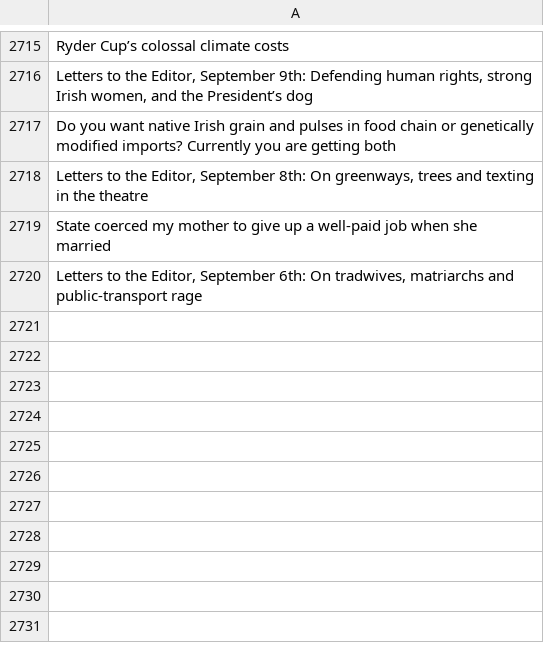
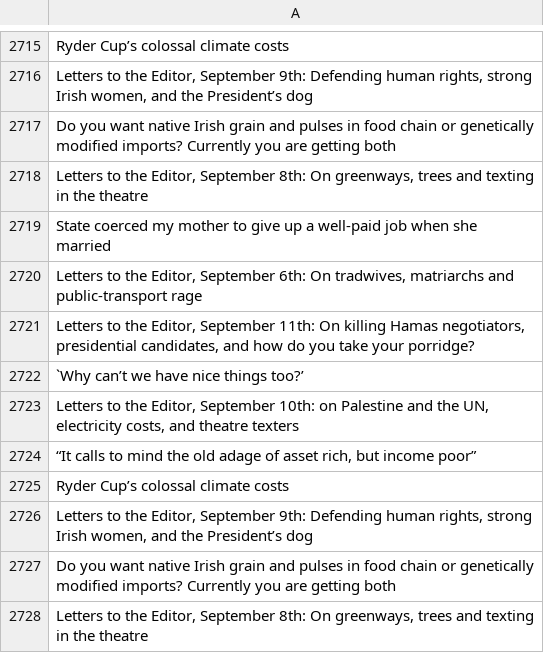
Before and after one commit to aodhanlutetiae/odds_scrape, a CSV file: letter_headings.csv, drawn as a sheet; only a part is shown, gaps mark what is left out; the diff names each change by its address in the sheet, - before the commit and + after, or states it on an @@ line.

```diff
--- a/letter_headings.csv
+++ b/letter_headings.csv
+row 2721: Letters to the Editor, September 11th: On killing Hamas negotiators, presidential candidates, and how do you take your porridge?
+row 2722: `Why can’t we have nice things too?’
+row 2723: Letters to the Editor, September 10th: on Palestine and the UN, electricity costs, and theatre texters
+row 2724: “It calls to mind the old adage of asset rich, but income poor”
+row 2725: Ryder Cup’s colossal climate costs
+row 2726: Letters to the Editor, September 9th: Defending human rights, strong Irish women, and the President’s dog
+row 2727: Do you want native Irish grain and pulses in food chain or genetically modified imports? Currently you are getting both
+row 2728: Letters to the Editor, September 8th: On greenways, trees and texting in the theatre
```
